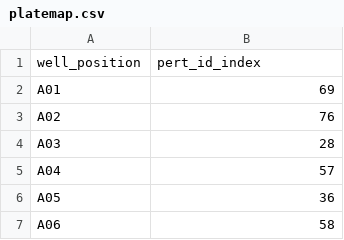
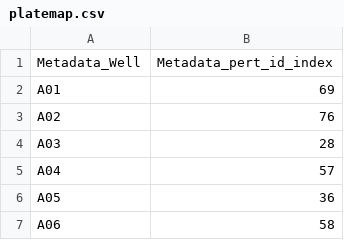
Before and after one commit to broadinstitute/labelfree-cellpainting, a CSV file: datasets/Stain3_Standard_BR00115134/platemap.csv, drawn as a sheet; only a part is shown.

Commit message:
Update platemap.csv

```diff
--- a/datasets/Stain3_Standard_BR00115134/platemap.csv
+++ b/datasets/Stain3_Standard_BR00115134/platemap.csv
@@ -1,2 +1,2 @@
-well_position,pert_id_index
+Metadata_Well,Metadata_pert_id_index
 A01,69
```
